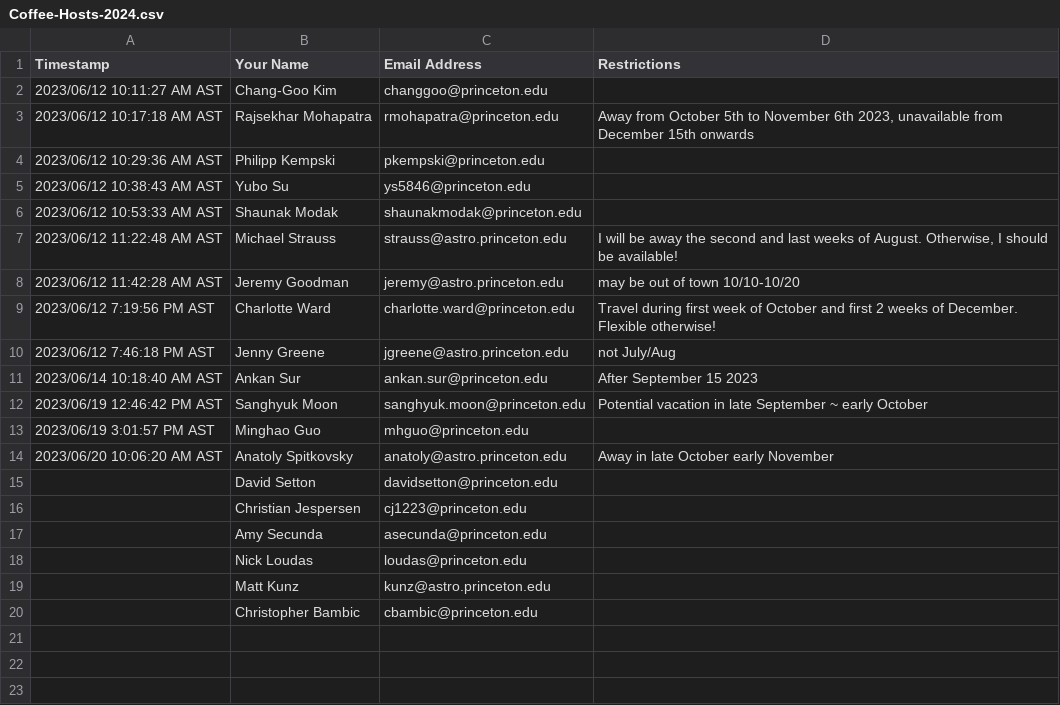
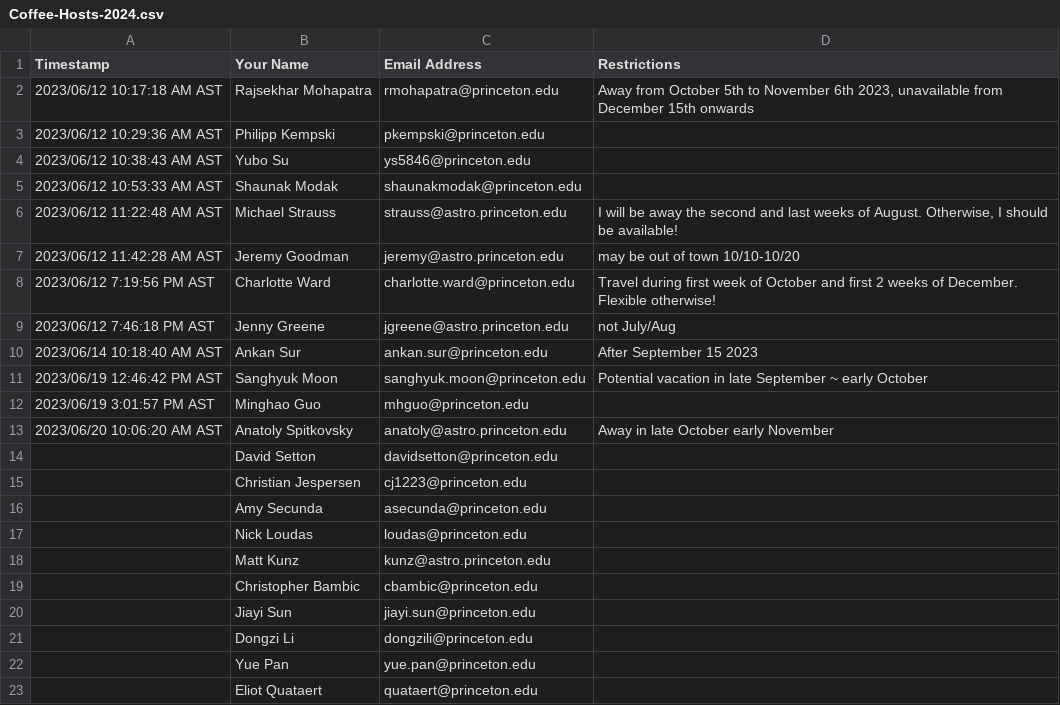
Before and after one commit to changgoo/AstroCoffee, a CSV file: data/Coffee-Hosts-2024.csv, drawn as a sheet; removed rows and columns are numbered as before the commit, all else as after; the diff names each change by its address in the sheet, - before the commit and + after, or states it on an @@ line.

Commit message:
Update 2024 Fall hosts

```diff
--- a/data/Coffee-Hosts-2024.csv
+++ b/data/Coffee-Hosts-2024.csv
-row 2: 2023/06/12 10:11:27 AM AST | Chang-Goo Kim | changgoo@princeton.edu
+row 20:  | Jiayi Sun | jiayi.sun@princeton.edu
+row 21:  | Dongzi Li | dongzili@princeton.edu
+row 22:  | Yue Pan | yue.pan@princeton.edu
+row 23:  | Eliot Quataert | quataert@princeton.edu
```
Also changed, not shown: 6 other files.
